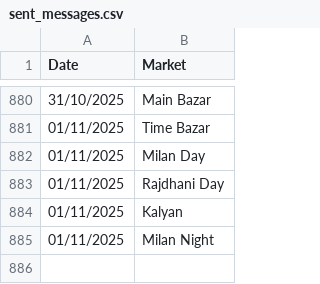
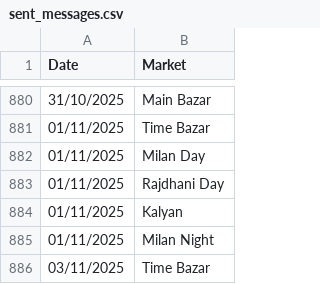
Before and after one commit to Vishalsnw/KalyanX_Telegram, a CSV file: sent_messages.csv, drawn as a sheet; only a part is shown, gaps mark what is left out.

Commit message:
Auto update CSV logs

```diff
--- a/sent_messages.csv
+++ b/sent_messages.csv
@@ -885 +885,2 @@ Date,Market
 01/11/2025,Milan Night
+03/11/2025,Time Bazar
```
